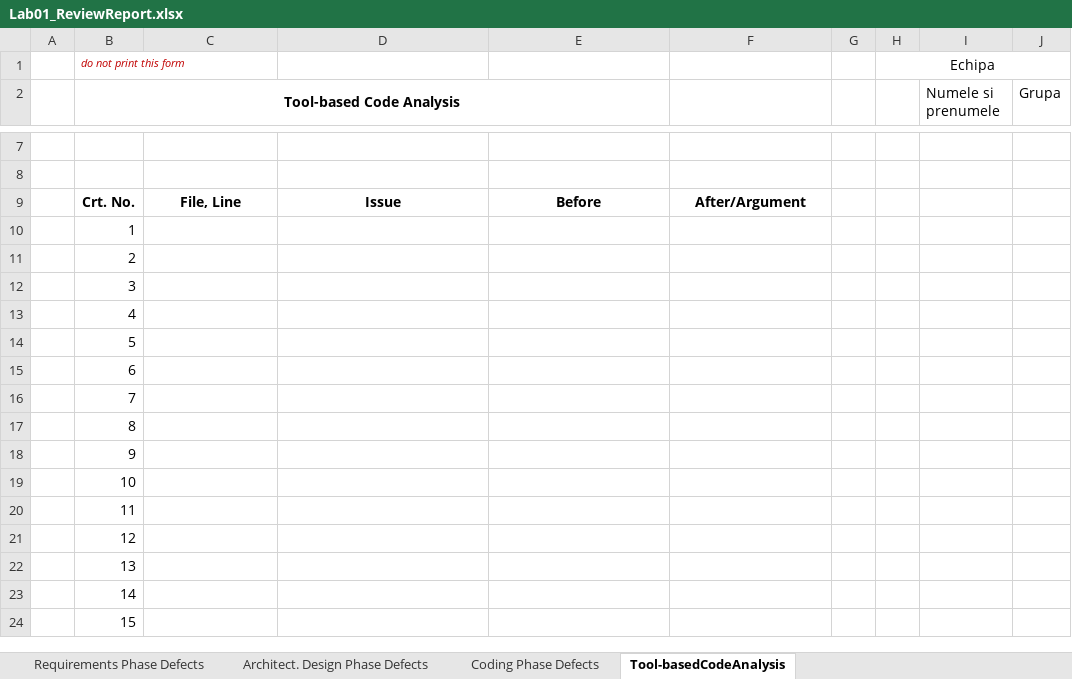
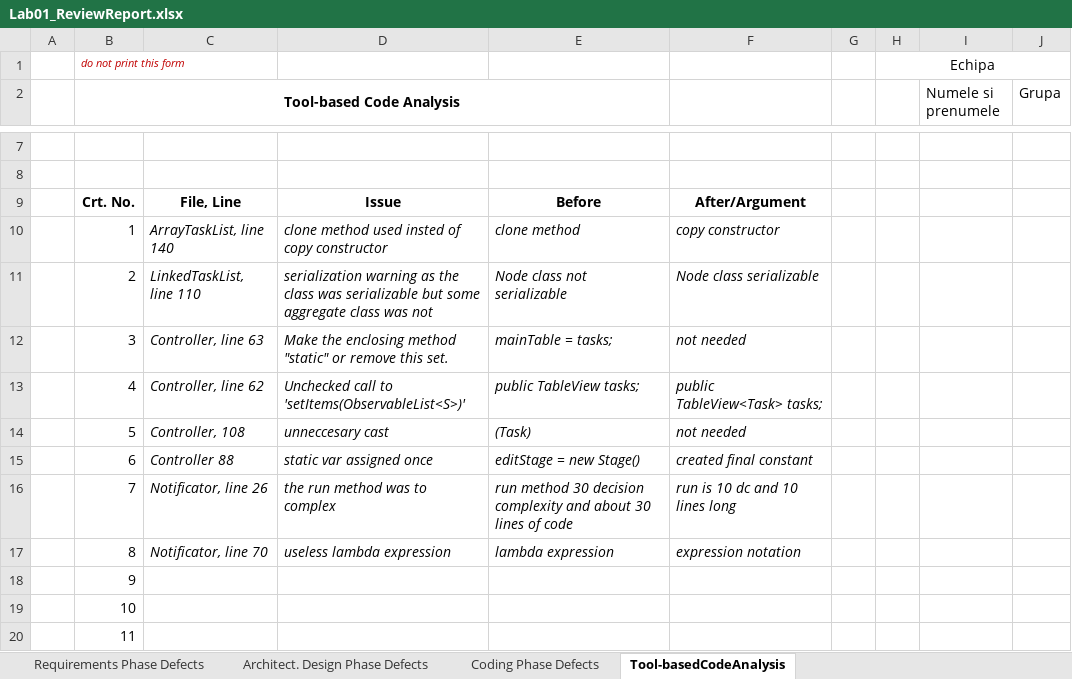
Before and after one commit to danielsofran/VVSS-sdir3127, an Excel workbook: Docs/Lab1/Lab01_ReviewReport.xlsx, sheet Tool-basedCodeAnalysis, drawn as a sheet; only a part is shown, gaps mark what is left out; the shorter side is filled out with more unchanged rows; values as stored, in another font and other column widths than the file's, no borders; the diff covers the shown part only; the diff names each change by its address in the sheet, - before the commit and + after, or states it on an @@ line.

```diff
--- a/Docs/Lab1/Lab01_ReviewReport.xlsx (sheet Tool-basedCodeAnalysis)
+++ b/Docs/Lab1/Lab01_ReviewReport.xlsx (sheet Tool-basedCodeAnalysis)
-C10: (empty)
+C10: ArrayTaskList, line 140
-D10: (empty)
+D10: clone method used insted of copy constructor
-E10: (empty)
+E10: clone method
-F10: (empty)
+F10: copy constructor
-C11: (empty)
+C11: LinkedTaskList, line 110
-D11: (empty)
+D11: serialization warning as the class was serializable but some aggregate class was not
-E11: (empty)
+E11: Node class not serializable
-F11: (empty)
+F11: Node class serializable
-C12: (empty)
+C12: Controller, line 63
-D12: (empty)
+D12: Make the enclosing method "static" or remove this set.
-E12: (empty)
+E12: mainTable = tasks;
-F12: (empty)
+F12: not needed
-C13: (empty)
+C13: Controller, line 62
-D13: (empty)
+D13: Unchecked call to 'setItems(ObservableList<S>)'
-E13: (empty)
+E13: public TableView tasks;
-F13: (empty)
+F13: public TableView<Task> tasks;
-C14: (empty)
+C14: Controller, 108
-D14: (empty)
+D14: unneccesary cast
-E14: (empty)
+E14: (Task)
-F14: (empty)
+F14: not needed
-C15: (empty)
+C15: Controller 88
-D15: (empty)
+D15: static var assigned once
-E15: (empty)
+E15: editStage = new Stage()
-F15: (empty)
+F15: created final constant
-C16: (empty)
+C16: Notificator, line 26
-D16: (empty)
+D16: the run method was to complex
-E16: (empty)
+E16: run method 30 decision complexity and about 30 lines of code
-F16: (empty)
+F16: run is 10 dc and 10 lines long
-C17: (empty)
+C17: Notificator, line 70
-D17: (empty)
+D17: useless lambda expression
-E17: (empty)
+E17: lambda expression
-F17: (empty)
+F17: expression notation
```
Also changed, not shown: 2 added rows, 2 removed rows, 3 edited cells and merged cells elsewhere in this sheet, sheet Coding Phase Defects, sheet Architect. Design Phase Defects, sheet Requirements Phase Defects.
